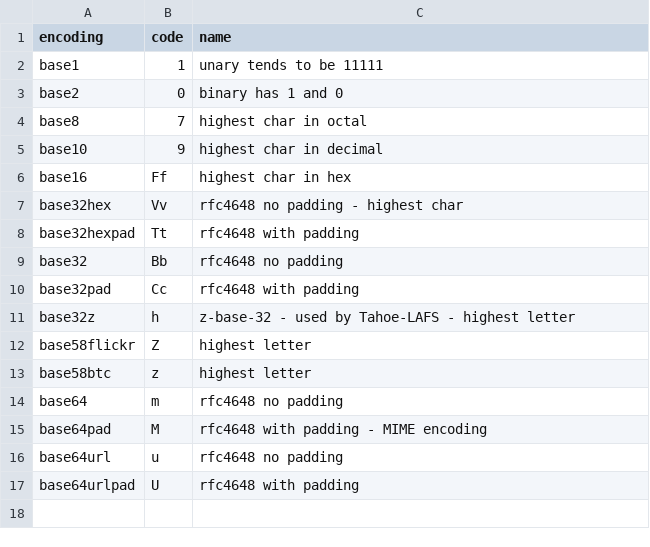
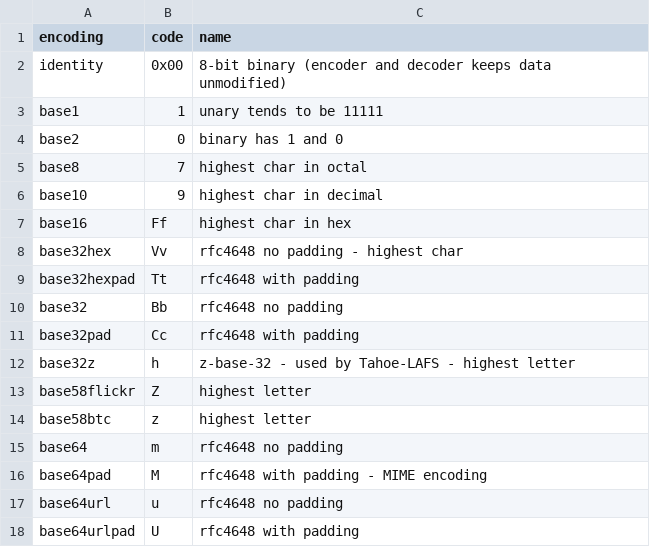
Before and after one commit to multiformats/multibase, a CSV file: multibase.csv, drawn as a sheet.

Commit message:
Added identity encoding

```diff
--- a/multibase.csv
+++ b/multibase.csv
@@ -1,2 +1,3 @@
 encoding,     code, name
+identity,     0x00, 8-bit binary (encoder and decoder keeps data unmodified)
 base1,        1,    unary tends to be 11111
```
Also changed, not shown: 1 other file.
